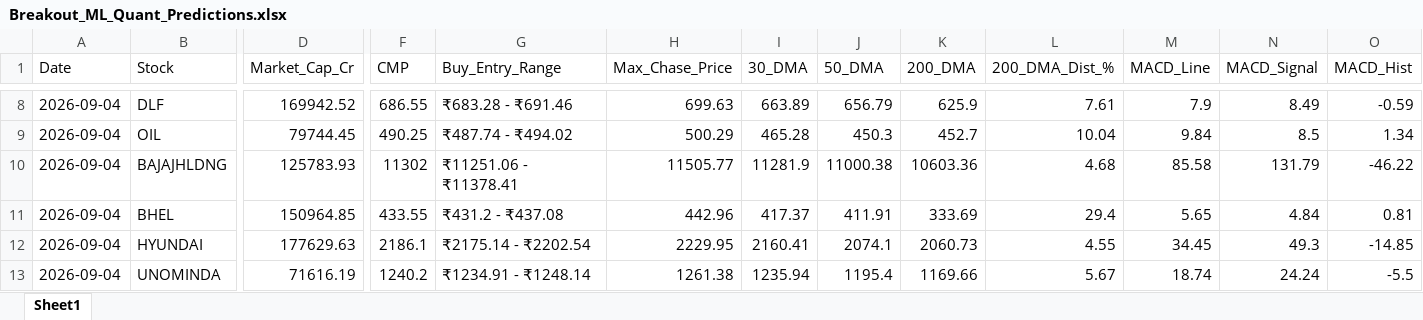
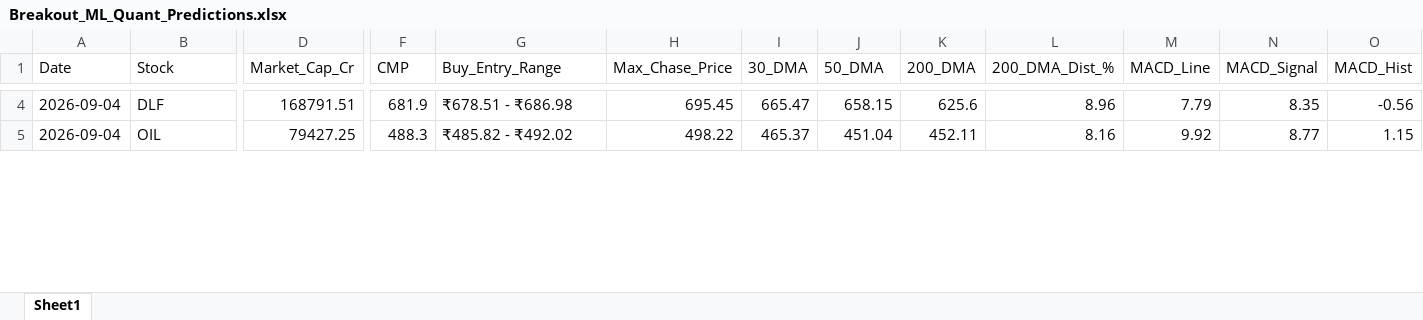
Before and after one commit to chiragkuk24/Final-Stocks, an Excel workbook: Breakout_ML_Quant_Predictions.xlsx, sheet Sheet1, drawn as a sheet; only a part is shown, gaps mark what is left out; values as stored, in another font and other column widths than the file's, no borders; removed rows and columns are numbered as before the commit, all else as after; rows hold the shown columns only; the diff covers the shown part only; the diff names each change by its address in the sheet, - before the commit and + after, or states it on an @@ line.

```diff
--- a/Breakout_ML_Quant_Predictions.xlsx (sheet Sheet1)
+++ b/Breakout_ML_Quant_Predictions.xlsx (sheet Sheet1)
-D4 (Market_Cap_Cr): 169942.52
+D4 (Market_Cap_Cr): 168791.51
-F4 (CMP): 686.55
+F4 (CMP): 681.9
-G4 (Buy_Entry_Range): ₹683.28 - ₹691.46
+G4 (Buy_Entry_Range): ₹678.51 - ₹686.98
-H4 (Max_Chase_Price): 699.63
+H4 (Max_Chase_Price): 695.45
-I4 (30_DMA): 663.89
+I4 (30_DMA): 665.47
-J4 (50_DMA): 656.79
+J4 (50_DMA): 658.15
-K4 (200_DMA): 625.9
+K4 (200_DMA): 625.6
-L4 (200_DMA_Dist_%): 7.61
+L4 (200_DMA_Dist_%): 8.96
-M4 (MACD_Line): 7.9
+M4 (MACD_Line): 7.79
-N4 (MACD_Signal): 8.49
+N4 (MACD_Signal): 8.35
-O4 (MACD_Hist): -0.59
+O4 (MACD_Hist): -0.56
-D5 (Market_Cap_Cr): 79744.45
+D5 (Market_Cap_Cr): 79427.25
-F5 (CMP): 490.25
+F5 (CMP): 488.3
-G5 (Buy_Entry_Range): ₹487.74 - ₹494.02
+G5 (Buy_Entry_Range): ₹485.82 - ₹492.02
-H5 (Max_Chase_Price): 500.29
+H5 (Max_Chase_Price): 498.22
-I5 (30_DMA): 465.28
+I5 (30_DMA): 465.37
-J5 (50_DMA): 450.3
+J5 (50_DMA): 451.04
-K5 (200_DMA): 452.7
+K5 (200_DMA): 452.11
-L5 (200_DMA_Dist_%): 10.04
+L5 (200_DMA_Dist_%): 8.16
-M5 (MACD_Line): 9.84
+M5 (MACD_Line): 9.92
-N5 (MACD_Signal): 8.5
+N5 (MACD_Signal): 8.77
-O5 (MACD_Hist): 1.34
+O5 (MACD_Hist): 1.15
-row 10: 2026-09-04 | BAJAJHLDNG | 125783.93 | 11302 | ₹11251.06 - ₹11378.41 | 11505.77 | 11281.9 | 11000.38 | 10603.36 | 4.68 | 85.58 | 131.79 | -46.22
-row 11: 2026-09-04 | BHEL | 150964.85 | 433.55 | ₹431.2 - ₹437.08 | 442.96 | 417.37 | 411.91 | 333.69 | 29.4 | 5.65 | 4.84 | 0.81
-row 12: 2026-09-04 | HYUNDAI | 177629.63 | 2186.1 | ₹2175.14 - ₹2202.54 | 2229.95 | 2160.41 | 2074.1 | 2060.73 | 4.55 | 34.45 | 49.3 | -14.85
-row 13: 2026-09-04 | UNOMINDA | 71616.19 | 1240.2 | ₹1234.91 - ₹1248.14 | 1261.38 | 1235.94 | 1195.4 | 1169.66 | 5.67 | 18.74 | 24.24 | -5.5
```
Also changed, not shown: 13 added rows, 11 removed rows and 245 edited cells elsewhere in this sheet, Final_Breakout_List.xlsx, 2 other files.
